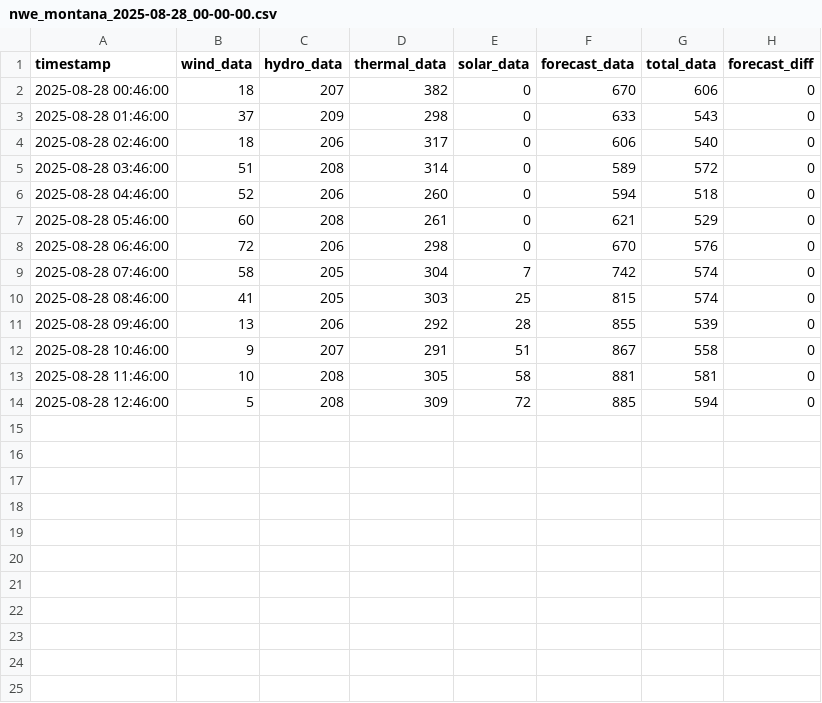
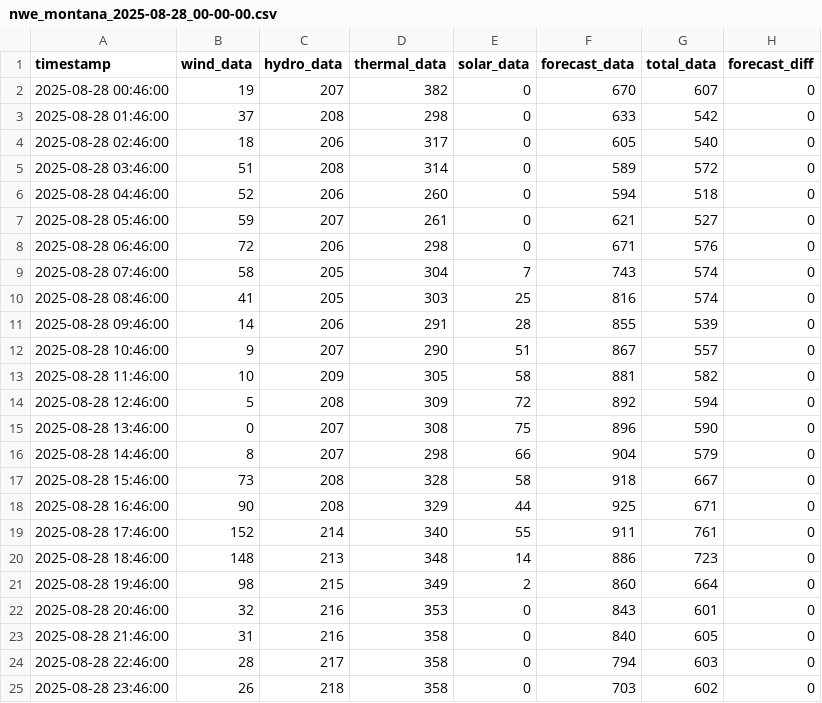
Before and after one commit to bohacek/nwe, a CSV file: dataCSV/nwe_montana_2025-08-28_00-00-00.csv, drawn as a sheet.

Commit message:
Add dataCSV/nwe_montana_2025-08-28_00-00-00.csv

```diff
--- a/dataCSV/nwe_montana_2025-08-28_00-00-00.csv
+++ b/dataCSV/nwe_montana_2025-08-28_00-00-00.csv
@@ -1,14 +1,25 @@
 timestamp,wind_data,hydro_data,thermal_data,solar_data,forecast_data,total_data,forecast_diff
-2025-08-28 00:46:00,18,207,382,0,670,606,0
-2025-08-28 01:46:00,37,209,298,0,633,543,0
-2025-08-28 02:46:00,18,206,317,0,606,540,0
+2025-08-28 00:46:00,19,207,382,0,670,607,0
+2025-08-28 01:46:00,37,208,298,0,633,542,0
+2025-08-28 02:46:00,18,206,317,0,605,540,0
 2025-08-28 03:46:00,51,208,314,0,589,572,0
 2025-08-28 04:46:00,52,206,260,0,594,518,0
-2025-08-28 05:46:00,60,208,261,0,621,529,0
-2025-08-28 06:46:00,72,206,298,0,670,576,0
-2025-08-28 07:46:00,58,205,304,7,742,574,0
-2025-08-28 08:46:00,41,205,303,25,815,574,0
-2025-08-28 09:46:00,13,206,292,28,855,539,0
-2025-08-28 10:46:00,9,207,291,51,867,558,0
-2025-08-28 11:46:00,10,208,305,58,881,581,0
-2025-08-28 12:46:00,5,208,309,72,885,594,0
+2025-08-28 05:46:00,59,207,261,0,621,527,0
+2025-08-28 06:46:00,72,206,298,0,671,576,0
+2025-08-28 07:46:00,58,205,304,7,743,574,0
+2025-08-28 08:46:00,41,205,303,25,816,574,0
+2025-08-28 09:46:00,14,206,291,28,855,539,0
+2025-08-28 10:46:00,9,207,290,51,867,557,0
+2025-08-28 11:46:00,10,209,305,58,881,582,0
+2025-08-28 12:46:00,5,208,309,72,892,594,0
+2025-08-28 13:46:00,0,207,308,75,896,590,0
+2025-08-28 14:46:00,8,207,298,66,904,579,0
+2025-08-28 15:46:00,73,208,328,58,918,667,0
+2025-08-28 16:46:00,90,208,329,44,925,671,0
+2025-08-28 17:46:00,152,214,340,55,911,761,0
+2025-08-28 18:46:00,148,213,348,14,886,723,0
+2025-08-28 19:46:00,98,215,349,2,860,664,0
+2025-08-28 20:46:00,32,216,353,0,843,601,0
+2025-08-28 21:46:00,31,216,358,0,840,605,0
+2025-08-28 22:46:00,28,217,358,0,794,603,0
+2025-08-28 23:46:00,26,218,358,0,703,602,0
```
